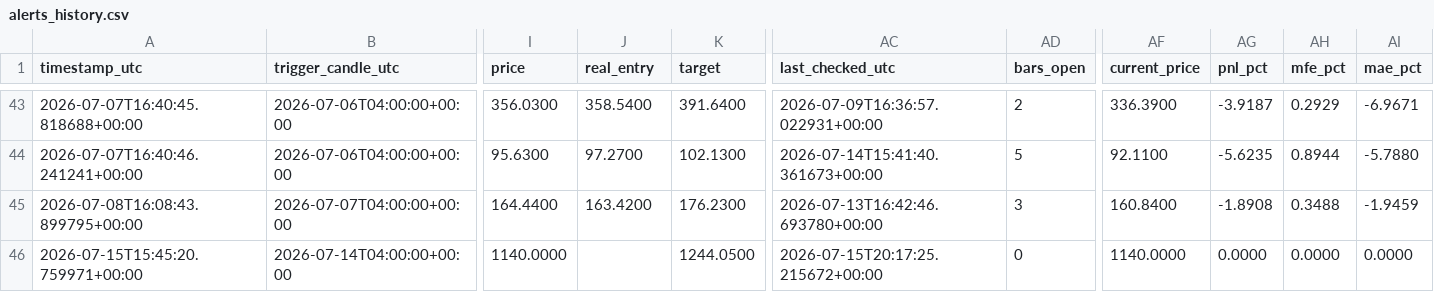
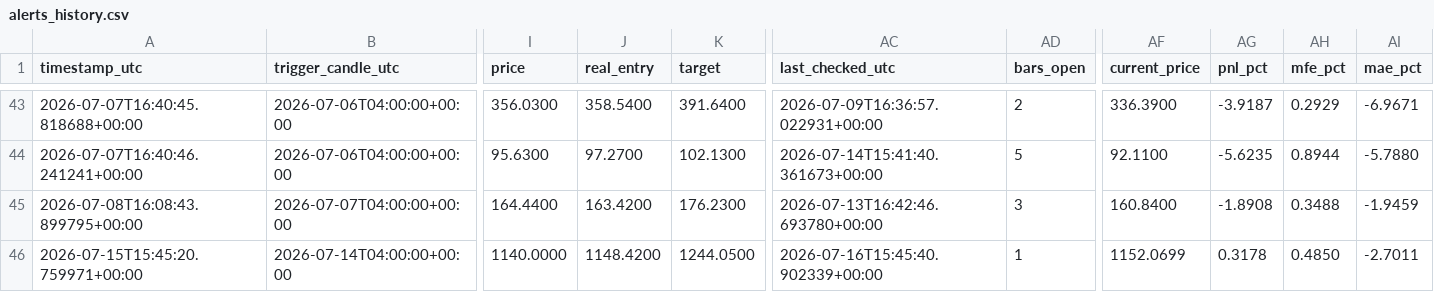
Before and after one commit to ronaldfj/nyse_price_alerts, a CSV file: alerts_history.csv, drawn as a sheet; only a part is shown, gaps mark what is left out; the diff covers the shown part only; the diff names each change by its address in the sheet, - before the commit and + after, or states it on an @@ line.

```diff
--- a/alerts_history.csv
+++ b/alerts_history.csv
-J46 (real_entry): (empty)
+J46 (real_entry): 1148.4200
-AC46 (last_checked_utc): 2026-07-15T20:17:25.215672+00:00
+AC46 (last_checked_utc): 2026-07-16T15:45:40.902339+00:00
-AD46 (bars_open): 0
+AD46 (bars_open): 1
-AF46 (current_price): 1140.0000
+AF46 (current_price): 1152.0699
-AG46 (pnl_pct): 0.0000
+AG46 (pnl_pct): 0.3178
-AH46 (mfe_pct): 0.0000
+AH46 (mfe_pct): 0.4850
-AI46 (mae_pct): 0.0000
+AI46 (mae_pct): -2.7011
```
Also changed, not shown: 65 edited cells elsewhere in this file.
